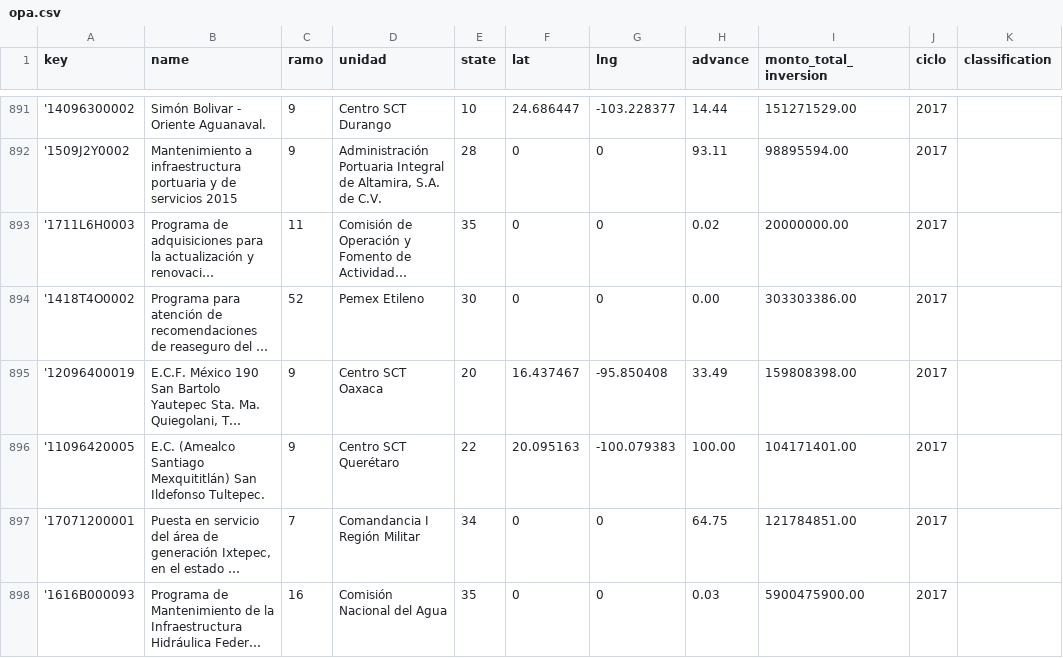
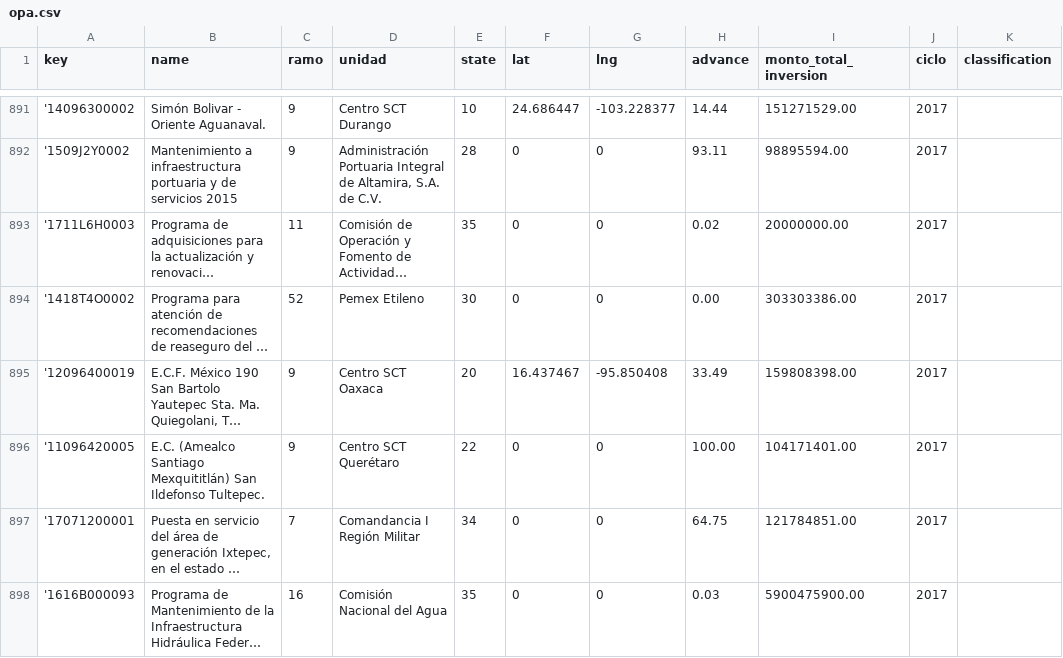
Before and after one commit to GobiernoFacil/map-server-shcp, a CSV file: public/csv/opa.csv, drawn as a sheet; only a part is shown, gaps mark what is left out; long unchanged cells end in …; the diff names each change by its address in the sheet, - before the commit and + after, or states it on an @@ line.

Commit message:
Actualización Segundo Trimestre

```diff
--- a/public/csv/opa.csv
+++ b/public/csv/opa.csv
-F896 (lat): 20.095163
+F896 (lat): 0
-G896 (lng): -100.079383
+G896 (lng): 0
```
